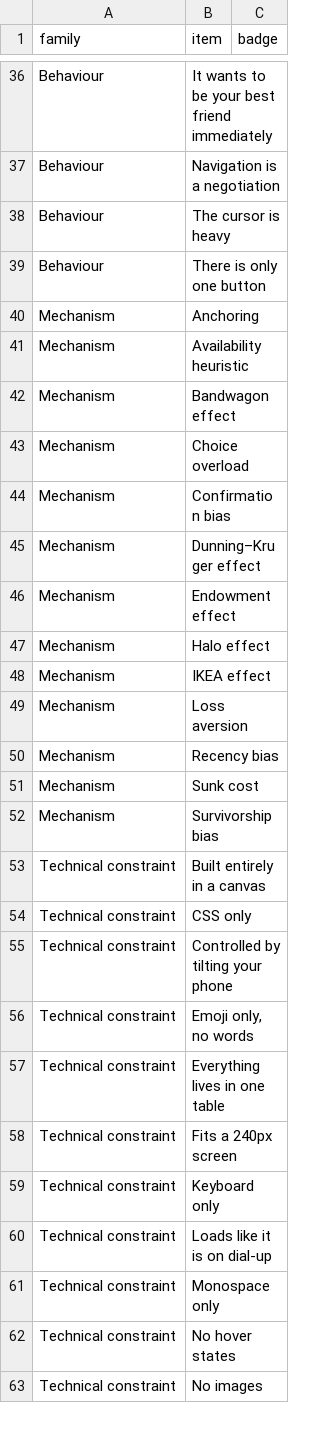
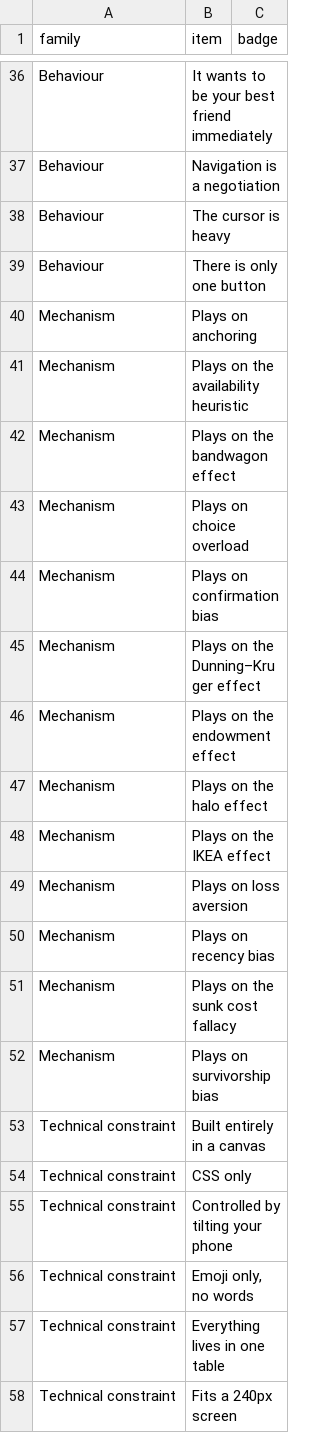
Before and after one commit to liminaljaime/idea-generator, a CSV file: src/data/constraints.csv, drawn as a sheet; only a part is shown, gaps mark what is left out; the shorter side is filled out with more unchanged rows.

```diff
--- a/src/data/constraints.csv
+++ b/src/data/constraints.csv
@@ -39,15 +39,15 @@ Behaviour,The cursor is heavy,
 Behaviour,There is only one button,
-Mechanism,Anchoring,
-Mechanism,Availability heuristic,
-Mechanism,Bandwagon effect,
-Mechanism,Choice overload,
-Mechanism,Confirmation bias,
-Mechanism,Dunning–Kruger effect,
-Mechanism,Endowment effect,
-Mechanism,Halo effect,
-Mechanism,IKEA effect,
-Mechanism,Loss aversion,
-Mechanism,Recency bias,
-Mechanism,Sunk cost,
-Mechanism,Survivorship bias,
+Mechanism,Plays on anchoring,
+Mechanism,Plays on the availability heuristic,
+Mechanism,Plays on the bandwagon effect,
+Mechanism,Plays on choice overload,
+Mechanism,Plays on confirmation bias,
+Mechanism,Plays on the Dunning–Kruger effect,
+Mechanism,Plays on the endowment effect,
+Mechanism,Plays on the halo effect,
+Mechanism,Plays on the IKEA effect,
+Mechanism,Plays on loss aversion,
+Mechanism,Plays on recency bias,
+Mechanism,Plays on the sunk cost fallacy,
+Mechanism,Plays on survivorship bias,
 Technical constraint,Built entirely in a canvas,
```
